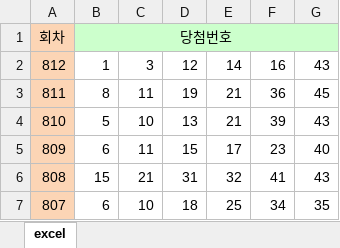
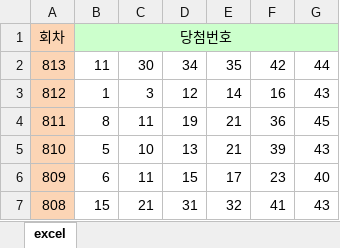
Before and after one commit to osirisjs/Tensorflow_Advanced_Tutorials, an Excel workbook: tensorflow_Application/tensorflow_AutoencoderLottoNet/Lotto.xlsx, sheet excel, drawn as a sheet; only a part is shown; the shorter side is filled out with more unchanged rows; values as stored, in another font and other column widths than the file's, no borders; the diff names each change by its address in the sheet, - before the commit and + after, or states it on an @@ line.

```diff
--- a/tensorflow_Application/tensorflow_AutoencoderLottoNet/Lotto.xlsx (sheet excel)
+++ b/tensorflow_Application/tensorflow_AutoencoderLottoNet/Lotto.xlsx (sheet excel)
+row 2: 813 | 11 | 30 | 34 | 35 | 42 | 44
```
Also changed, not shown: 24 other files.
